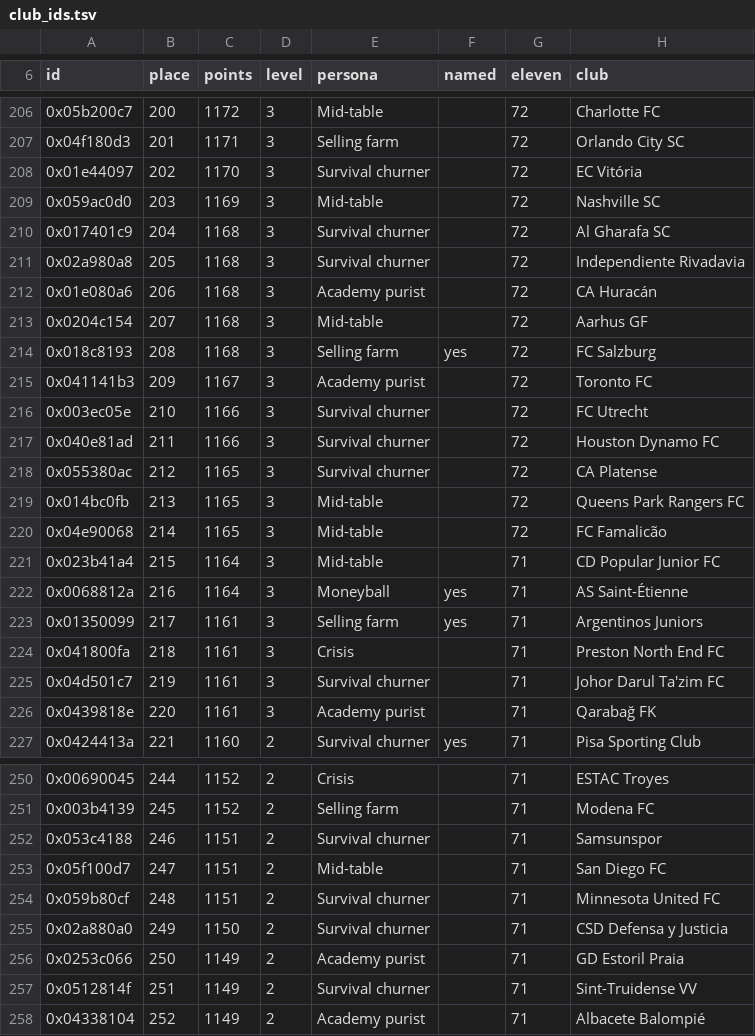
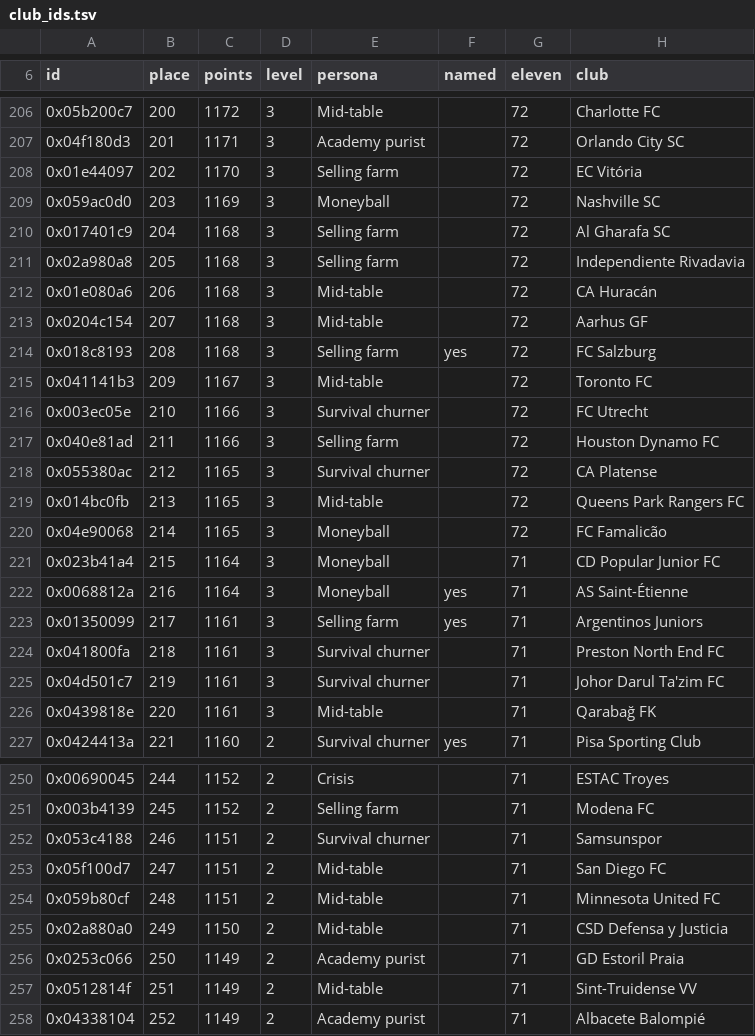
Before and after one commit to jawad1020bhn/2017-decomp, a TSV file: pes database/exe/sider/club_ids.tsv, drawn as a sheet; only a part is shown, gaps mark what is left out; the diff covers the shown part only.

```diff
--- a/pes database/exe/sider/club_ids.tsv
+++ b/pes database/exe/sider/club_ids.tsv
@@ -206,22 +206,22 @@ id	place	points	level	persona	named	eleven	club
 0x05b200c7	200	1172	3	Mid-table		72	Charlotte FC
-0x04f180d3	201	1171	3	Selling farm		72	Orlando City SC
-0x01e44097	202	1170	3	Survival churner		72	EC Vitória
-0x059ac0d0	203	1169	3	Mid-table		72	Nashville SC
-0x017401c9	204	1168	3	Survival churner		72	Al Gharafa SC
-0x02a980a8	205	1168	3	Survival churner		72	Independiente Rivadavia
-0x01e080a6	206	1168	3	Academy purist		72	CA Huracán
+0x04f180d3	201	1171	3	Academy purist		72	Orlando City SC
+0x01e44097	202	1170	3	Selling farm		72	EC Vitória
+0x059ac0d0	203	1169	3	Moneyball		72	Nashville SC
+0x017401c9	204	1168	3	Selling farm		72	Al Gharafa SC
+0x02a980a8	205	1168	3	Selling farm		72	Independiente Rivadavia
+0x01e080a6	206	1168	3	Mid-table		72	CA Huracán
 0x0204c154	207	1168	3	Mid-table		72	Aarhus GF
 0x018c8193	208	1168	3	Selling farm	yes	72	FC Salzburg
-0x041141b3	209	1167	3	Academy purist		72	Toronto FC
+0x041141b3	209	1167	3	Mid-table		72	Toronto FC
 0x003ec05e	210	1166	3	Survival churner		72	FC Utrecht
-0x040e81ad	211	1166	3	Survival churner		72	Houston Dynamo FC
+0x040e81ad	211	1166	3	Selling farm		72	Houston Dynamo FC
 0x055380ac	212	1165	3	Survival churner		72	CA Platense
 0x014bc0fb	213	1165	3	Mid-table		72	Queens Park Rangers FC
-0x04e90068	214	1165	3	Mid-table		72	FC Famalicão
-0x023b41a4	215	1164	3	Mid-table		71	CD Popular Junior FC
+0x04e90068	214	1165	3	Moneyball		72	FC Famalicão
+0x023b41a4	215	1164	3	Moneyball		71	CD Popular Junior FC
 0x0068812a	216	1164	3	Moneyball	yes	71	AS Saint-Étienne
 0x01350099	217	1161	3	Selling farm	yes	71	Argentinos Juniors
-0x041800fa	218	1161	3	Crisis		71	Preston North End FC
+0x041800fa	218	1161	3	Survival churner		71	Preston North End FC
 0x04d501c7	219	1161	3	Survival churner		71	Johor Darul Ta'zim FC
-0x0439818e	220	1161	3	Academy purist		71	Qarabağ FK
+0x0439818e	220	1161	3	Mid-table		71	Qarabağ FK
 0x0424413a	221	1160	2	Survival churner	yes	71	Pisa Sporting Club
@@ -253,6 +253,6 @@ id	place	points	level	persona	named	eleven	club
 0x05f100d7	247	1151	2	Mid-table		71	San Diego FC
-0x059b80cf	248	1151	2	Survival churner		71	Minnesota United FC
-0x02a880a0	249	1150	2	Survival churner		71	CSD Defensa y Justicia
+0x059b80cf	248	1151	2	Mid-table		71	Minnesota United FC
+0x02a880a0	249	1150	2	Mid-table		71	CSD Defensa y Justicia
 0x0253c066	250	1149	2	Academy purist		71	GD Estoril Praia
-0x0512814f	251	1149	2	Survival churner		71	Sint-Truidense VV
+0x0512814f	251	1149	2	Mid-table		71	Sint-Truidense VV
 0x04338104	252	1149	2	Academy purist		71	Albacete Balompié
```
Also changed, not shown: 37 edited cells elsewhere in this file, 5 other files.
